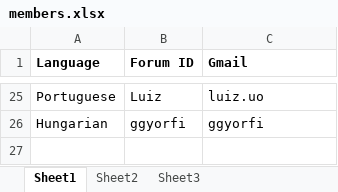
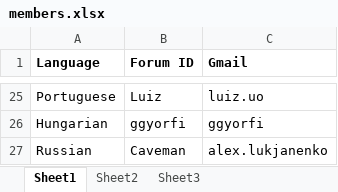
Before and after one commit to yangruiyou85/yiidoc, an Excel workbook: members.xlsx, sheet Sheet1, drawn as a sheet; only a part is shown, gaps mark what is left out; values as stored, in another font and other column widths than the file's, no borders; the diff names each change by its address in the sheet, - before the commit and + after, or states it on an @@ line.

```diff
--- a/members.xlsx (sheet Sheet1)
+++ b/members.xlsx (sheet Sheet1)
+row 27: Russian | Caveman | alex.lukjanenko
```
